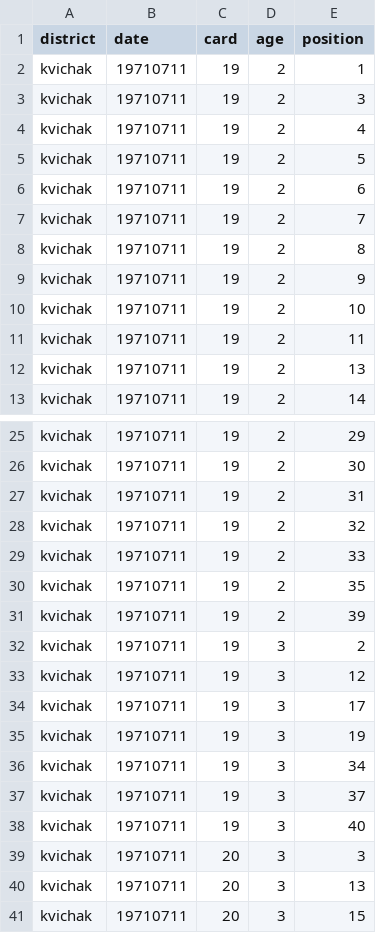
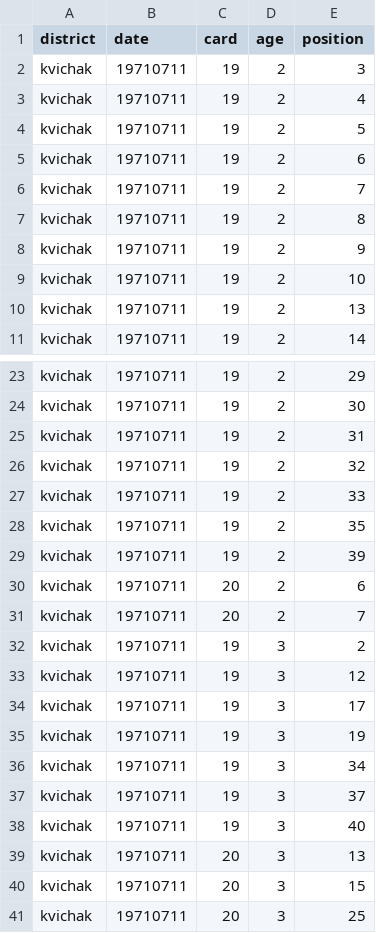
Before and after one commit to n-grace-henry/MS-Thesis, a CSV file: samples/1971_kvichak.csv, drawn as a sheet; only a part is shown, gaps mark what is left out; the shorter side is filled out with more unchanged rows.

Commit message:
Update 1971_kvichak.csv

```diff
--- a/samples/1971_kvichak.csv
+++ b/samples/1971_kvichak.csv
@@ -1,3 +1,2 @@
 district, date, card, age, position
-kvichak, 19710711, 19, 2, 1
 kvichak, 19710711, 19, 2, 3
@@ -10,3 +9,2 @@ kvichak, 19710711, 19, 2, 9
 kvichak, 19710711, 19, 2, 10
-kvichak, 19710711, 19, 2, 11
 kvichak, 19710711, 19, 2, 13
@@ -31,2 +29,4 @@ kvichak, 19710711, 19, 2, 35
 kvichak, 19710711, 19, 2, 39
+kvichak, 19710711, 20, 2, 6
+kvichak, 19710711, 20, 2, 7
 kvichak, 19710711, 19, 3, 2
@@ -38,3 +38,2 @@ kvichak, 19710711, 19, 3, 37
 kvichak, 19710711, 19, 3, 40
-kvichak, 19710711, 20, 3, 3
 kvichak, 19710711, 20, 3, 13
```
